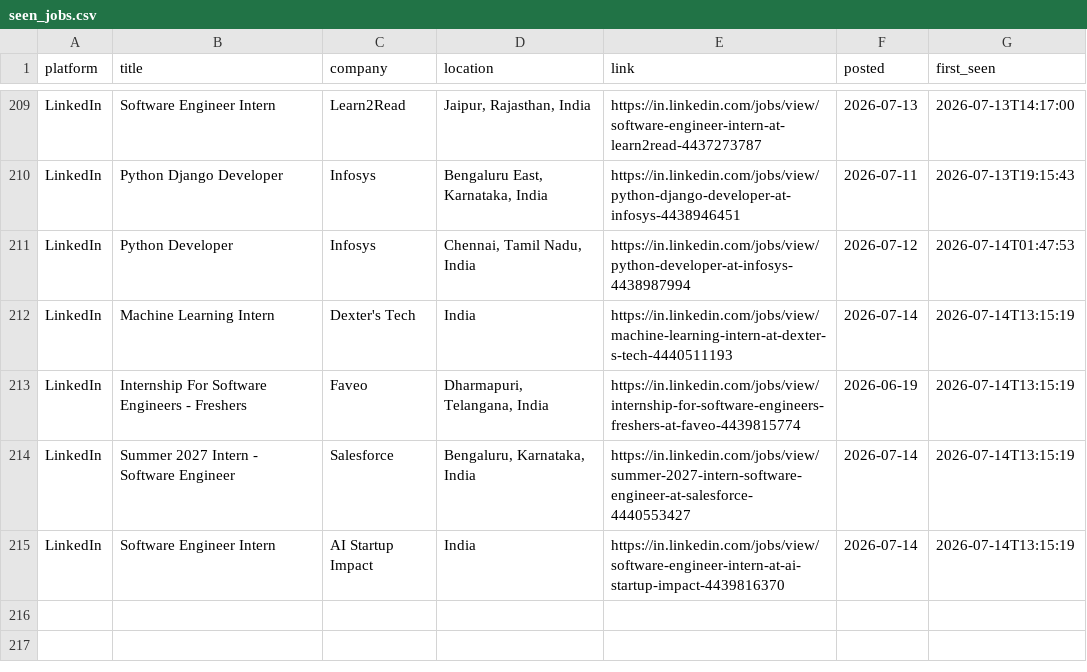
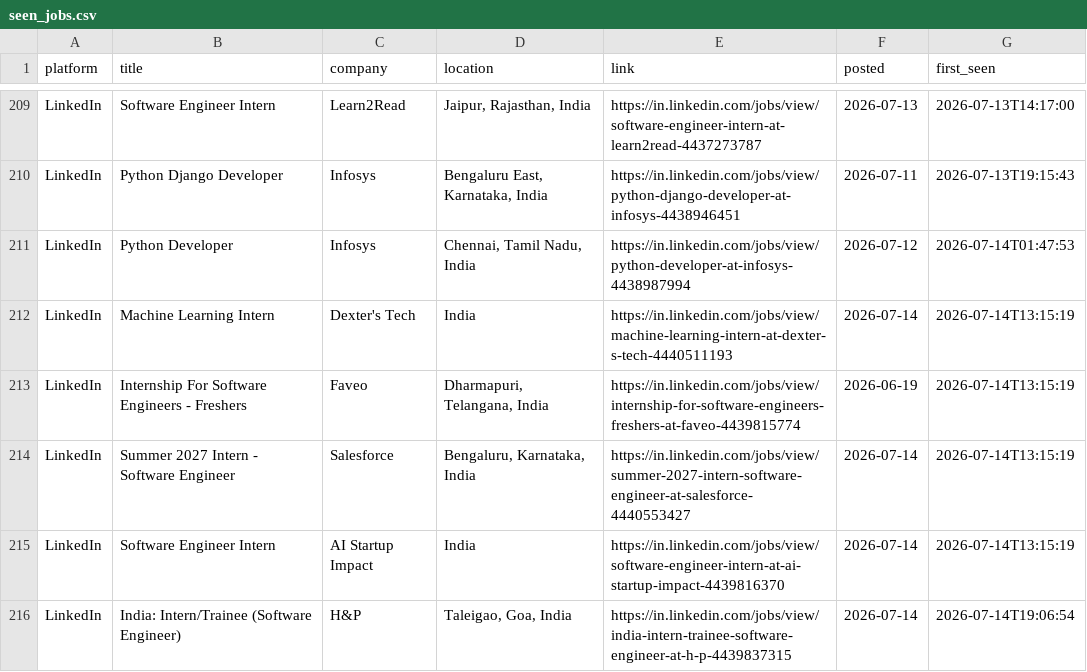
Before and after one commit to Kapilprajapat234/job-alert-bot, a CSV file: data/seen_jobs.csv, drawn as a sheet; only a part is shown, gaps mark what is left out.

```diff
--- a/data/seen_jobs.csv
+++ b/data/seen_jobs.csv
@@ -215 +215,2 @@ LinkedIn,Summer 2027 Intern - Software Engineer,Salesforce,"Bengaluru, Karnataka
 LinkedIn,Software Engineer Intern,AI Startup Impact,India,https://in.linkedin.com/jobs/view/software-engineer-intern-at-ai-startup-impact-4439816370,2026-07-14,2026-07-14T13:15:19
+LinkedIn,India: Intern/Trainee (Software Engineer),H&P,"Taleigao, Goa, India",https://in.linkedin.com/jobs/view/india-intern-trainee-software-engineer-at-h-p-4439837315,2026-07-14,2026-07-14T19:06:54
```
Also changed, not shown: data/new_jobs_latest_run.csv, 1 other file.
